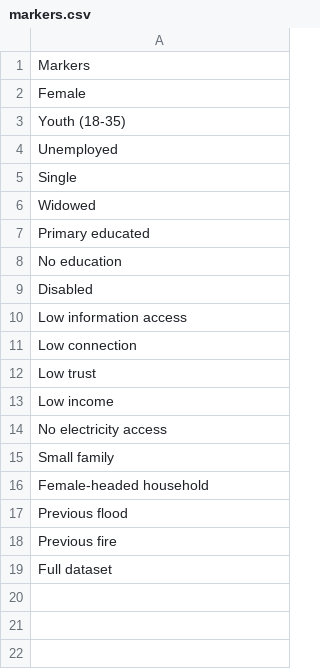
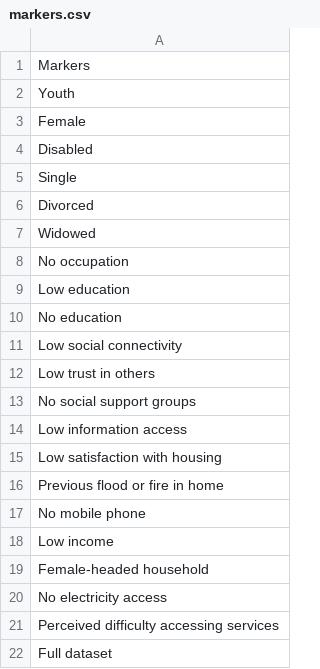
Before and after one commit to alycialeonard/MOI, a CSV file: parameters/markers.csv, drawn as a sheet.

```diff
--- a/parameters/markers.csv
+++ b/parameters/markers.csv
@@ -1,19 +1,22 @@
 Markers
+Youth
 Female
-Youth (18-35)
-Unemployed
+Disabled
 Single
+Divorced
 Widowed
-Primary educated
+No occupation
+Low education
 No education
-Disabled
+Low social connectivity
+Low trust in others
+No social support groups
 Low information access
-Low connection
-Low trust
+Low satisfaction with housing
+Previous flood or fire in home
+No mobile phone
 Low income
+Female-headed household
 No electricity access
-Small family
-Female-headed household
-Previous flood
-Previous fire
+Perceived difficulty accessing services
 Full dataset
```
Also changed, not shown: 14 other files.
